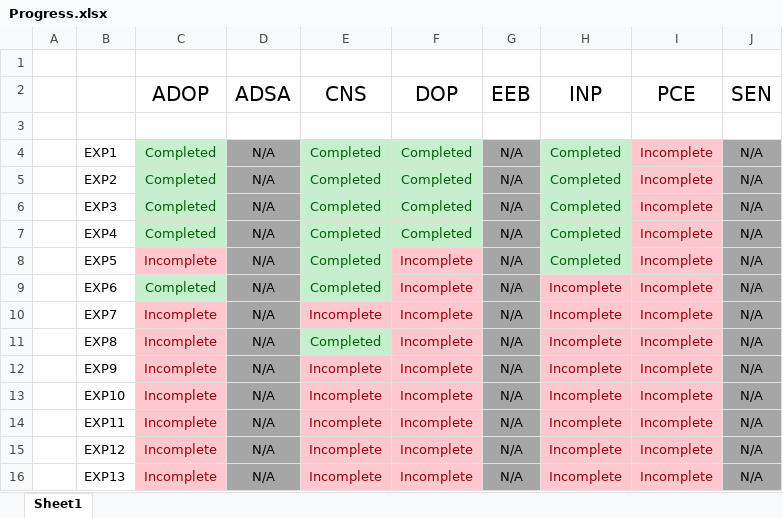
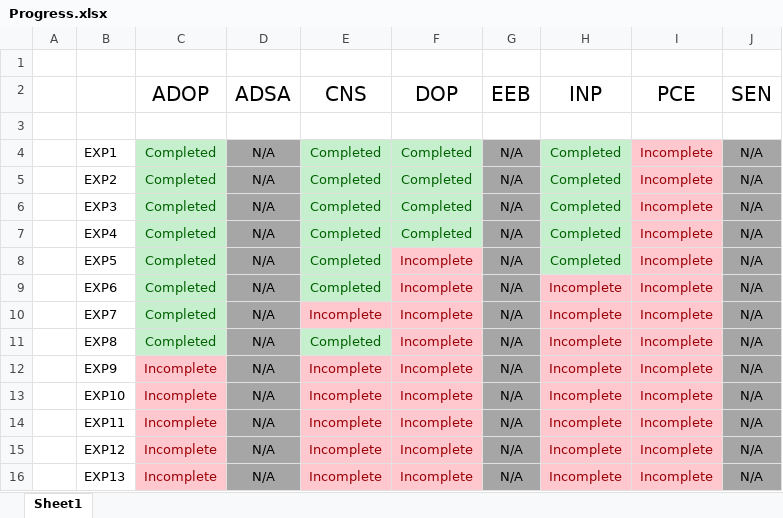
Before and after one commit to qarq90/degree_data, an Excel workbook: SEM 5/Progress.xlsx, sheet Sheet1, drawn as a sheet; only a part is shown; values as stored, in another font and other column widths than the file's, no borders; the diff names each change by its address in the sheet, - before the commit and + after, or states it on an @@ line.

Commit message:
ADOP - 06/09/2025

```diff
--- a/SEM 5/Progress.xlsx (sheet Sheet1)
+++ b/SEM 5/Progress.xlsx (sheet Sheet1)
-C8 (ADOP): Incomplete
+C8 (ADOP): Completed
@@ C8 fill: #FFC7CE → #C6EFCE, text colour: #9C0006 → #006100 @@
-C10:C11 (ADOP): Incomplete
+C10:C11 (ADOP): Completed
@@ C10:C11 fill: #FFC7CE → #C6EFCE, text colour: #9C0006 → #006100 @@
```
Also changed, not shown: 18 other files.
